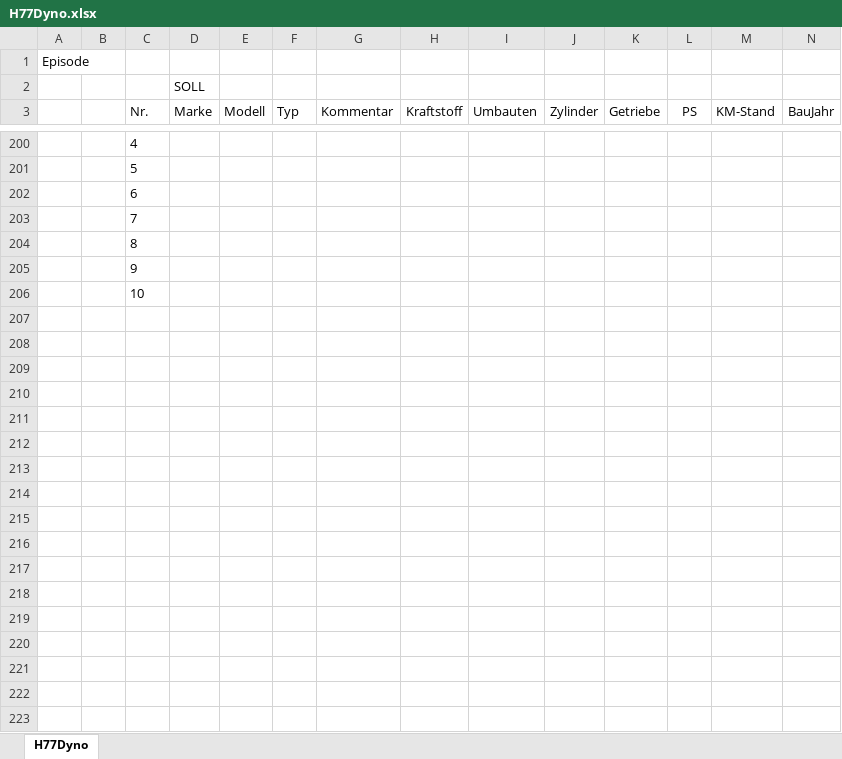
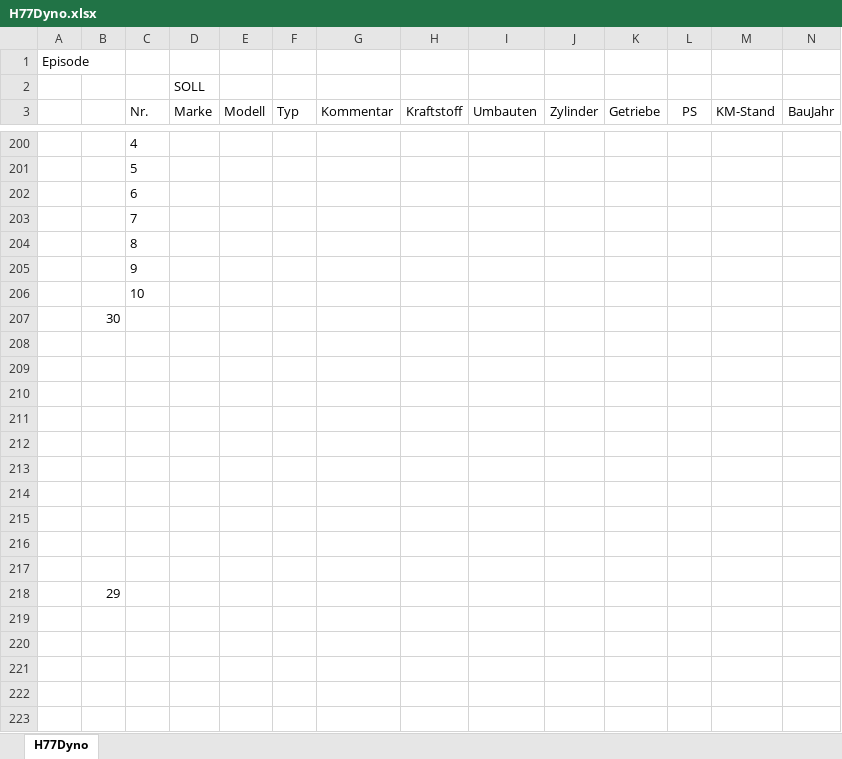
Before and after one commit to oje-edu/Halle77Dyno, an Excel workbook: H77Dyno.xlsx, sheet H77Dyno, drawn as a sheet; only a part is shown, gaps mark what is left out; values as stored, in another font and other column widths than the file's, no borders; rows hold the shown columns only; the diff covers the shown part only; the diff names each change by its address in the sheet, - before the commit and + after, or states it on an @@ line.

Commit message:
added episode 1

```diff
--- a/H77Dyno.xlsx (sheet H77Dyno)
+++ b/H77Dyno.xlsx (sheet H77Dyno)
+row 207:  | 30
+row 208: (empty)
+row 209: (empty)
+row 210: (empty)
+row 211: (empty)
+row 212: (empty)
+row 213: (empty)
+row 214: (empty)
+row 215: (empty)
+row 216: (empty)
+row 217: (empty)
+row 218:  | 29
+row 219: (empty)
+row 220: (empty)
+row 221: (empty)
+row 222: (empty)
+row 223: (empty)
```
Also changed, not shown: 95 added rows elsewhere in this sheet.
